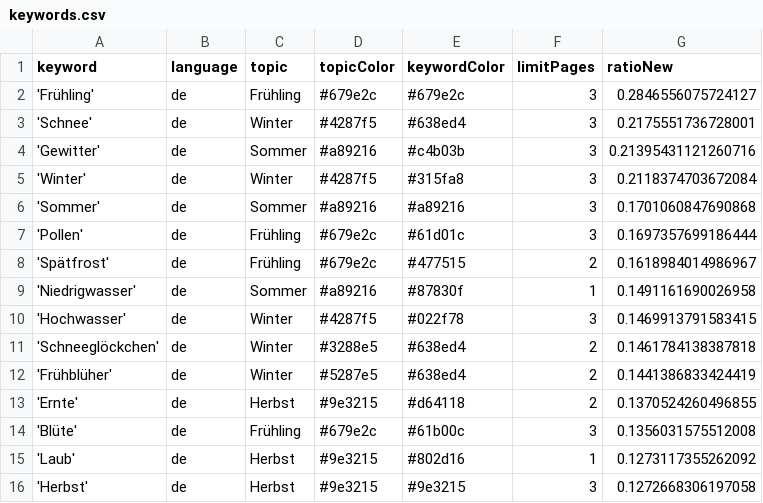
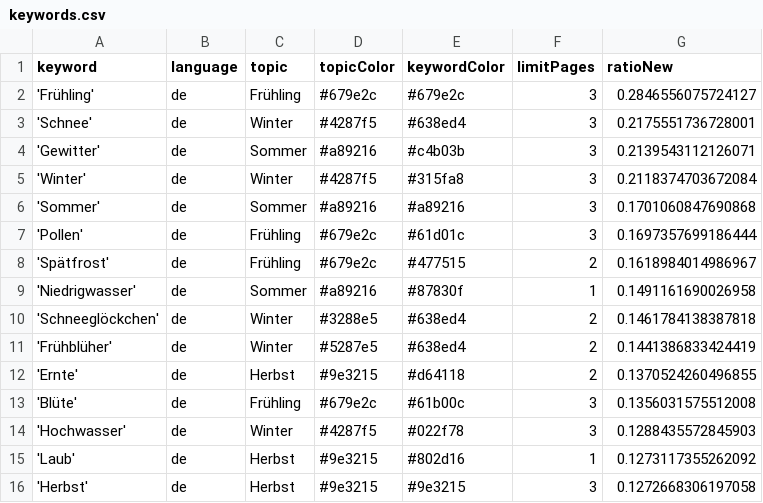
Before and after one commit to newsWhisperer/winterIsComing, a CSV file: keywords.csv, drawn as a sheet; only a part is shown.

Commit message:
Commit from GitHub Actions (harvest:0.0)

```diff
--- a/keywords.csv
+++ b/keywords.csv
@@ -3,3 +3,3 @@ keyword,language,topic,topicColor,keywordColor,limitPages,ratioNew
 'Schnee',de,Winter,#4287f5,#638ed4,3,0.2175551736728001
-'Gewitter',de,Sommer,#a89216,#c4b03b,3,0.21395431121260716
+'Gewitter',de,Sommer,#a89216,#c4b03b,3,0.2139543112126071
 'Winter',de,Winter,#4287f5,#315fa8,3,0.2118374703672084
@@ -9,3 +9,2 @@ keyword,language,topic,topicColor,keywordColor,limitPages,ratioNew
 'Niedrigwasser',de,Sommer,#a89216,#87830f,1,0.1491161690026958
-'Hochwasser',de,Winter,#4287f5,#022f78,3,0.1469913791583415
 'Schneeglöckchen',de,Winter,#3288e5,#638ed4,2,0.1461784138387818
@@ -14,2 +13,3 @@ keyword,language,topic,topicColor,keywordColor,limitPages,ratioNew
 'Blüte',de,Frühling,#679e2c,#61b00c,3,0.1356031575512008
+'Hochwasser',de,Winter,#4287f5,#022f78,3,0.1288435572845903
 'Laub',de,Herbst,#9e3215,#802d16,1,0.1273117355262092
```
